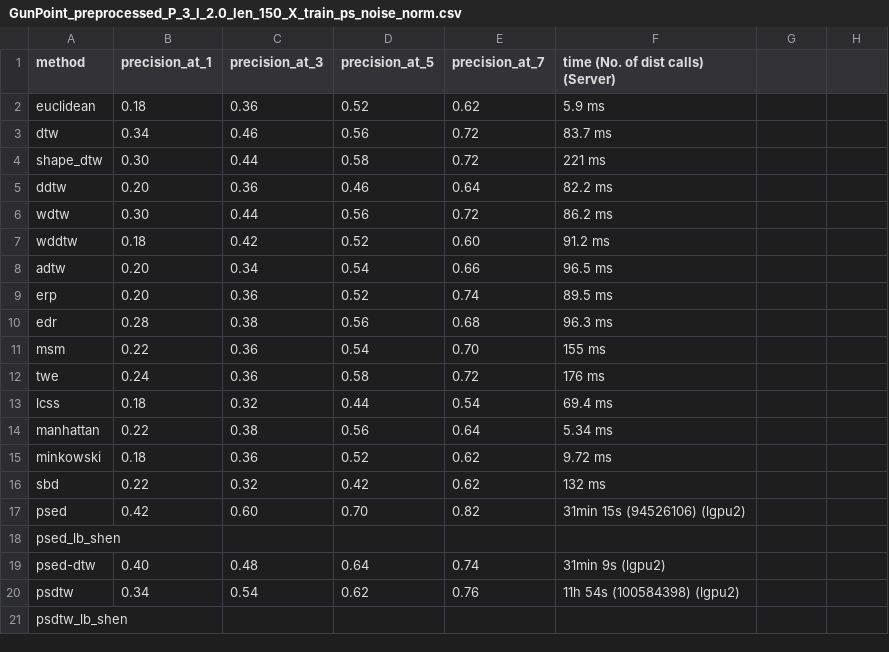
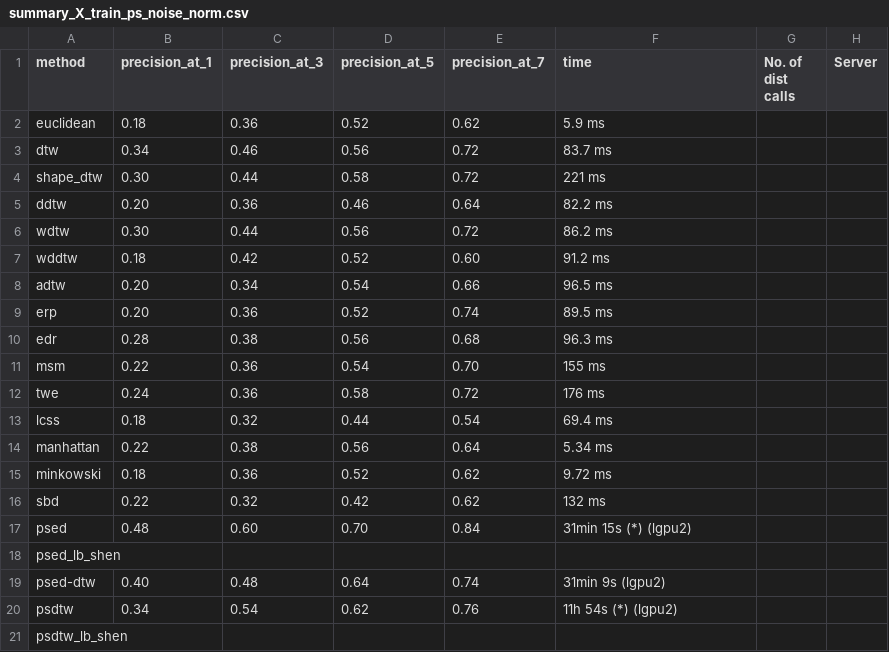
Before and after one commit to cyuab/k-scaling-factor-dtw, a CSV file: results/GunPoint_ps_P_3_l_2.0_len_150/summary_X_train_ps_noise_norm.csv (was results/GunPoint_preprocessed_P_3_l_2.0_len_150_X_train_ps_noise_norm.csv), drawn as a sheet.

```diff
--- a/results/GunPoint_preprocessed_P_3_l_2.0_len_150_X_train_ps_noise_norm.csv
+++ b/results/GunPoint_ps_P_3_l_2.0_len_150/summary_X_train_ps_noise_norm.csv
@@ -1,2 +1,2 @@
-method, precision_at_1, precision_at_3, precision_at_5, precision_at_7, time (No. of dist calls) (Server)
+method, precision_at_1, precision_at_3, precision_at_5, precision_at_7, time, No. of dist calls, Server
 euclidean, 0.18, 0.36, 0.52, 0.62, 5.9 ms
@@ -16,6 +16,6 @@ minkowski, 0.18, 0.36, 0.52, 0.62, 9.72 ms
 sbd, 0.22, 0.32, 0.42, 0.62, 132 ms
-psed, 0.42, 0.60, 0.70, 0.82, 31min 15s (94526106) (lgpu2)
+psed, 0.48, 0.60, 0.70, 0.84, 31min 15s (*) (lgpu2)
 psed_lb_shen,
 psed-dtw, 0.40, 0.48, 0.64, 0.74, 31min 9s (lgpu2)
-psdtw, 0.34, 0.54, 0.62, 0.76, 11h 54s (100584398) (lgpu2)
+psdtw, 0.34, 0.54, 0.62, 0.76, 11h 54s (*) (lgpu2)
 psdtw_lb_shen,
```
Also changed, not shown: results/GunPoint_ps_P_3_l_2.0_len_150/summary_X_train_ps_norm.csv, 12 other files.
